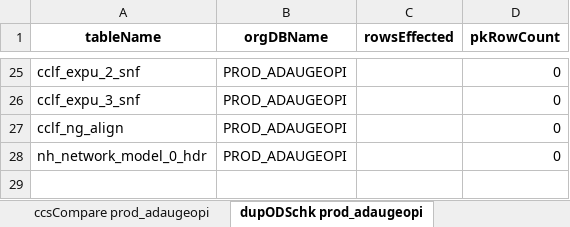
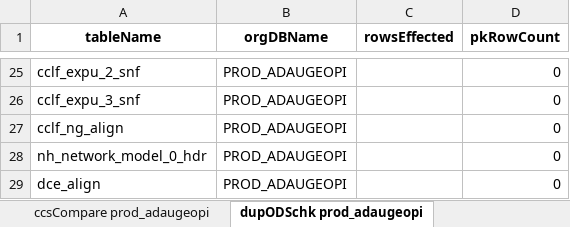
Before and after one commit to mikeoconnor-cj/pythonWrk, an Excel workbook: allTest_DCE_Orgs_11.xlsx, sheet dupODSchk prod_adaugeopi, drawn as a sheet; only a part is shown, gaps mark what is left out; values as stored, in another font and other column widths than the file's, no borders; the diff names each change by its address in the sheet, - before the commit and + after, or states it on an @@ line.

```diff
--- a/allTest_DCE_Orgs_11.xlsx (sheet dupODSchk prod_adaugeopi)
+++ b/allTest_DCE_Orgs_11.xlsx (sheet dupODSchk prod_adaugeopi)
+row 29: dce_align | PROD_ADAUGEOPI |  | 0
```
Also changed, not shown: sheet odsCountMaxC prod_ilumedpi, sheet odsCountMaxC prod_adaugeopi, sheet odsCountMax prod_ilumedpi, sheet odsCountMax prod_adaugeopi, sheet dupODSchk prod_ilumedpi.
